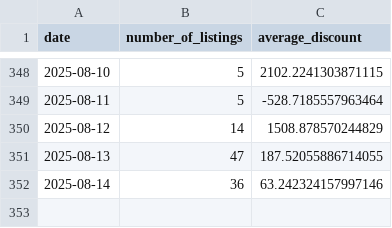
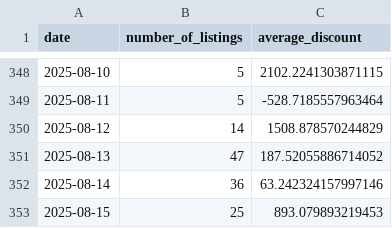
Before and after one commit to MMel099/UsedCarPricer, a CSV file: data/daily_stats.csv, drawn as a sheet; only a part is shown, gaps mark what is left out.

```diff
--- a/data/daily_stats.csv
+++ b/data/daily_stats.csv
@@ -350,3 +350,4 @@ date,number_of_listings,average_discount
 2025-08-12,14,1508.878570244829
-2025-08-13,47,187.52055886714055
+2025-08-13,47,187.52055886714052
 2025-08-14,36,63.242324157997146
+2025-08-15,25,893.079893219453
```
Also changed, not shown: data/master_data.csv, data/newest_data.csv, 3 other files.
